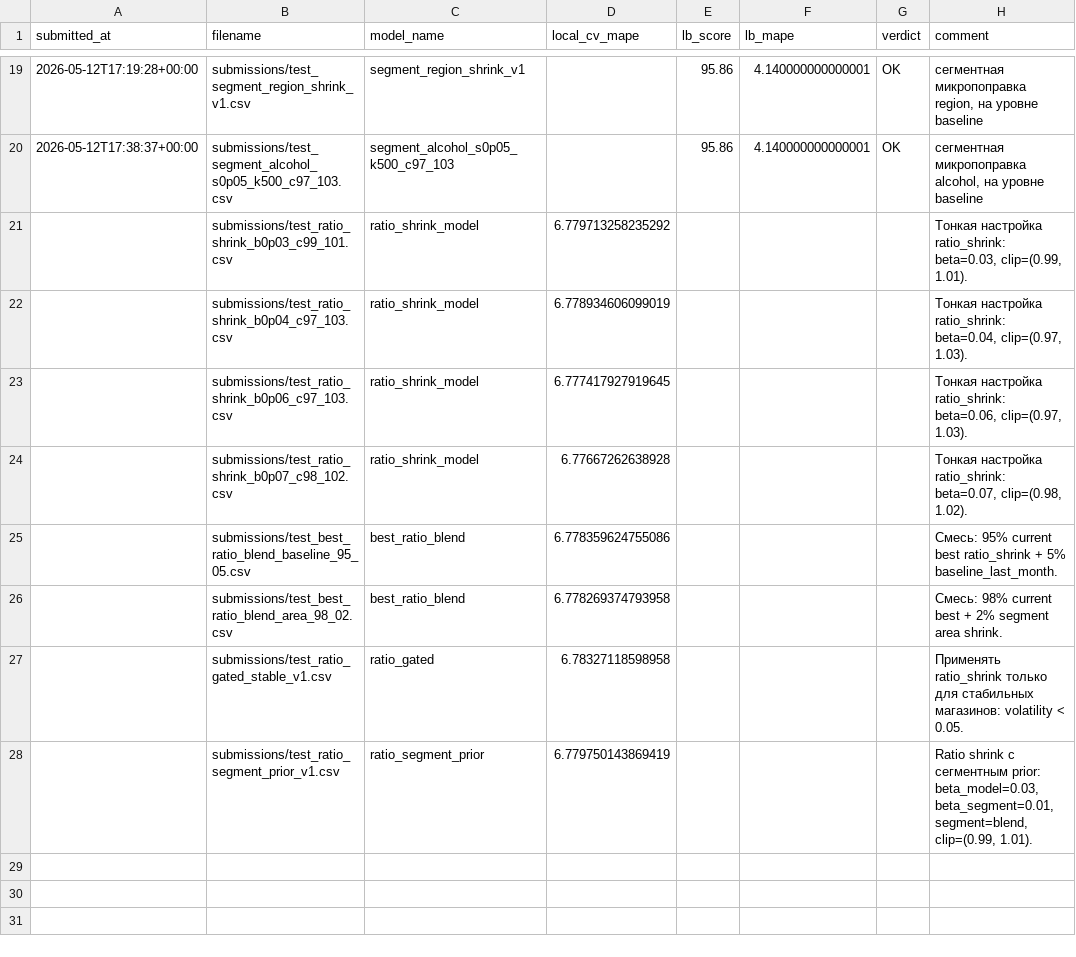
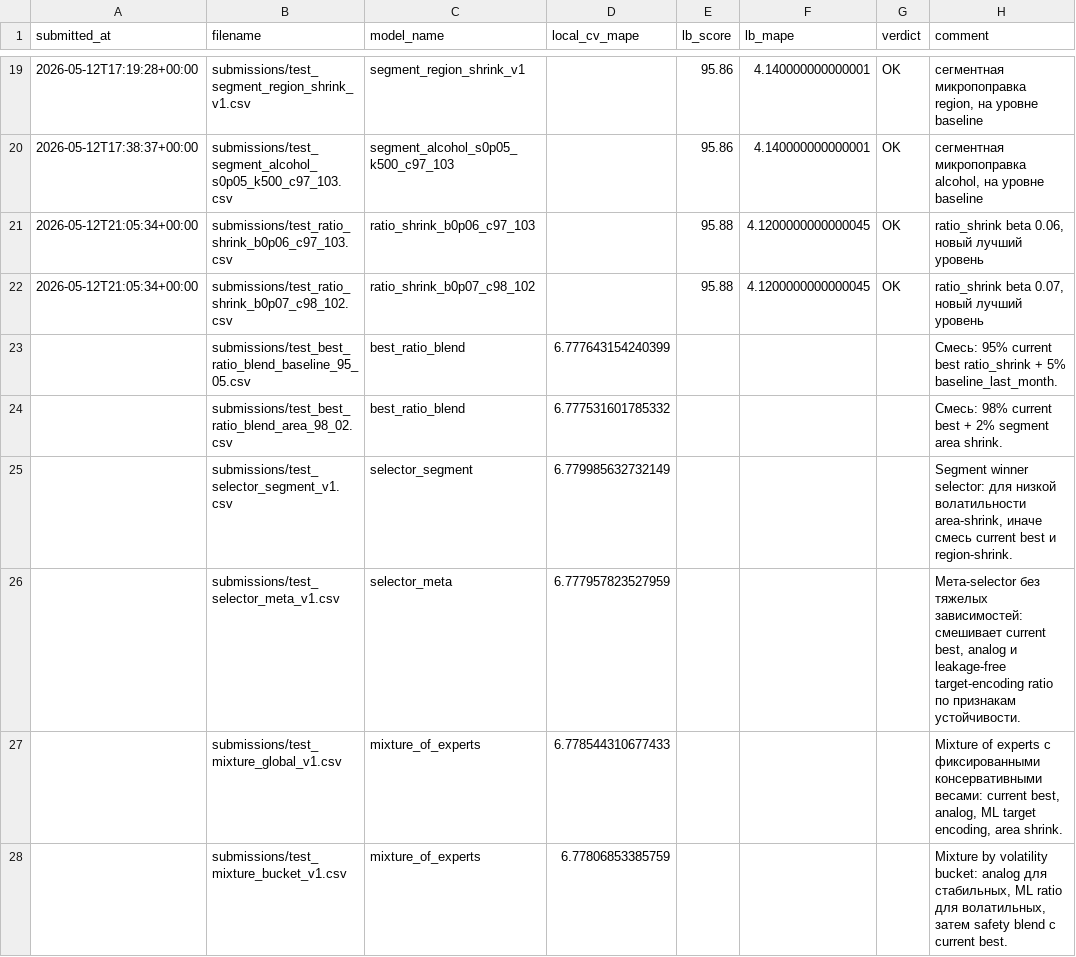
Before and after one commit to Mickleburg/pyaterochka-retail-forecast-hack, a CSV file: reports/submission_registry.csv, drawn as a sheet; only a part is shown, gaps mark what is left out; the diff covers the shown part only.

Commit message:
check regions

```diff
--- a/reports/submission_registry.csv
+++ b/reports/submission_registry.csv
@@ -20,9 +20,9 @@ submitted_at,filename,model_name,local_cv_mape,lb_score,lb_mape,verdict,comment
 2026-05-12T17:38:37+00:00,submissions/test_segment_alcohol_s0p05_k500_c97_103.csv,segment_alcohol_s0p05_k500_c97_103,,95.86,4.140000000000001,OK,"сегментная микропоправка alcohol, на уровне baseline"
-,submissions/test_ratio_shrink_b0p03_c99_101.csv,ratio_shrink_model,6.779713258235292,,,,"Тонкая настройка ratio_shrink: beta=0.03, clip=(0.99, 1.01)."
-,submissions/test_ratio_shrink_b0p04_c97_103.csv,ratio_shrink_model,6.778934606099019,,,,"Тонкая настройка ratio_shrink: beta=0.04, clip=(0.97, 1.03)."
-,submissions/test_ratio_shrink_b0p06_c97_103.csv,ratio_shrink_model,6.777417927919645,,,,"Тонкая настройка ratio_shrink: beta=0.06, clip=(0.97, 1.03)."
-,submissions/test_ratio_shrink_b0p07_c98_102.csv,ratio_shrink_model,6.77667262638928,,,,"Тонкая настройка ratio_shrink: beta=0.07, clip=(0.98, 1.02)."
-,submissions/test_best_ratio_blend_baseline_95_05.csv,best_ratio_blend,6.778359624755086,,,,Смесь: 95% current best ratio_shrink + 5% baseline_last_month.
-,submissions/test_best_ratio_blend_area_98_02.csv,best_ratio_blend,6.778269374793958,,,,Смесь: 98% current best + 2% segment area shrink.
-,submissions/test_ratio_gated_stable_v1.csv,ratio_gated,6.78327118598958,,,,Применять ratio_shrink только для стабильных магазинов: volatility < 0.05.
-,submissions/test_ratio_segment_prior_v1.csv,ratio_segment_prior,6.779750143869419,,,,"Ratio shrink с сегментным prior: beta_model=0.03, beta_segment=0.01, segment=blend, clip=(0.99, 1.01)."
+2026-05-12T21:05:34+00:00,submissions/test_ratio_shrink_b0p06_c97_103.csv,ratio_shrink_b0p06_c97_103,,95.88,4.1200000000000045,OK,"ratio_shrink beta 0.06, новый лучший уровень"
+2026-05-12T21:05:34+00:00,submissions/test_ratio_shrink_b0p07_c98_102.csv,ratio_shrink_b0p07_c98_102,,95.88,4.1200000000000045,OK,"ratio_shrink beta 0.07, новый лучший уровень"
+,submissions/test_best_ratio_blend_baseline_95_05.csv,best_ratio_blend,6.777643154240399,,,,Смесь: 95% current best ratio_shrink + 5% baseline_last_month.
+,submissions/test_best_ratio_blend_area_98_02.csv,best_ratio_blend,6.777531601785332,,,,Смесь: 98% current best + 2% segment area shrink.
+,submissions/test_selector_segment_v1.csv,selector_segment,6.779985632732149,,,,"Segment winner selector: для низкой волатильности area-shrink, иначе смесь current best и region-shrink."
+,submissions/test_selector_meta_v1.csv,selector_meta,6.777957823527959,,,,"Мета-selector без тяжелых зависимостей: смешивает current best, analog и leakage-free target-encoding ratio по признакам устойчивости."
+,submissions/test_mixture_global_v1.csv,mixture_of_experts,6.778544310677433,,,,"Mixture of experts с фиксированными консервативными весами: current best, analog, ML target encoding, area shrink."
+,submissions/test_mixture_bucket_v1.csv,mixture_of_experts,6.77806853385759,,,,"Mixture by volatility bucket: analog для стабильных, ML ratio для волатильных, затем safety blend с current best."
```
Also changed, not shown: 13 added rows elsewhere in this file, reports/leaderboard_results.csv, test.csv, 19 other files.
